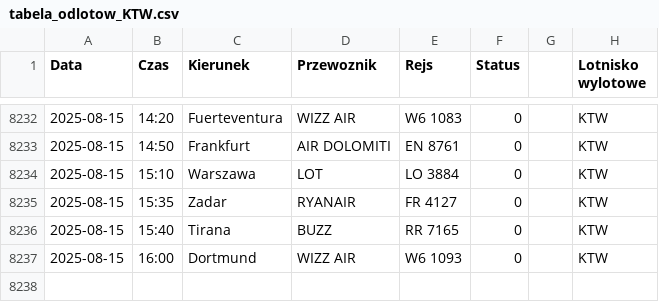
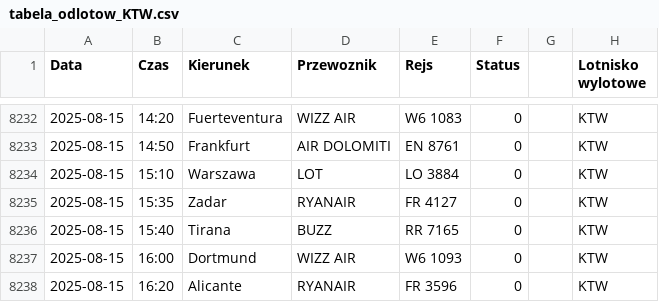
Before and after one commit to dariazielinska/departures-scraper, a CSV file: scraper/scraper_output/tabela_odlotow_KTW.csv, drawn as a sheet; only a part is shown, gaps mark what is left out; the diff names each change by its address in the sheet, - before the commit and + after, or states it on an @@ line.

```diff
--- a/scraper/scraper_output/tabela_odlotow_KTW.csv
+++ b/scraper/scraper_output/tabela_odlotow_KTW.csv
+row 8238: 2025-08-15 | 16:20 | Alicante | RYANAIR | FR 3596 | 0 |  | KTW
```
Also changed, not shown: scraper/scraper_output/tabela_odlotow_GDN.csv, scraper/scraper_output/tabela_odlotow_RZE.csv, 2 other files.
